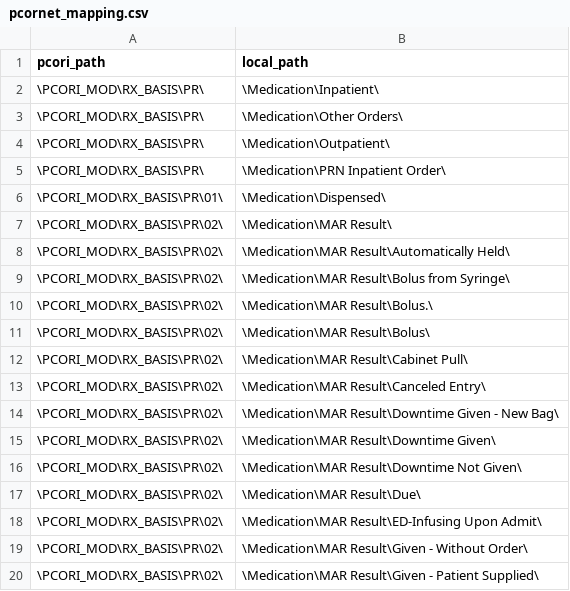
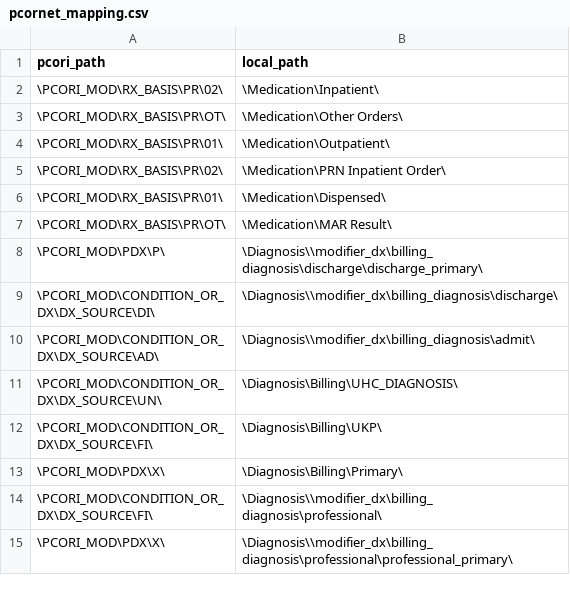
Before and after one commit to ARCH-commons/i2p-transform, a CSV file: Oracle/pcornet_mapping.csv, drawn as a sheet; only a part is shown; the shorter side is filled out with more unchanged rows; the diff covers the shown part only.

Commit message:
Updated RX_BASIS mappings to address to be more accurate.

```diff
--- a/Oracle/pcornet_mapping.csv
+++ b/Oracle/pcornet_mapping.csv
@@ -1,20 +1,7 @@
 pcori_path,local_path
-\PCORI_MOD\RX_BASIS\PR\,\Medication\Inpatient\
-\PCORI_MOD\RX_BASIS\PR\,\Medication\Other Orders\
-\PCORI_MOD\RX_BASIS\PR\,\Medication\Outpatient\
-\PCORI_MOD\RX_BASIS\PR\,\Medication\PRN Inpatient Order\
+\PCORI_MOD\RX_BASIS\PR\02\,\Medication\Inpatient\
+\PCORI_MOD\RX_BASIS\PR\OT\,\Medication\Other Orders\
+\PCORI_MOD\RX_BASIS\PR\01\,\Medication\Outpatient\
+\PCORI_MOD\RX_BASIS\PR\02\,\Medication\PRN Inpatient Order\
 \PCORI_MOD\RX_BASIS\PR\01\,\Medication\Dispensed\
-"\PCORI_MOD\RX_BASIS\PR\02\","\Medication\MAR Result\"
-"\PCORI_MOD\RX_BASIS\PR\02\","\Medication\MAR Result\Automatically Held\"
-"\PCORI_MOD\RX_BASIS\PR\02\","\Medication\MAR Result\Bolus from Syringe\"
-"\PCORI_MOD\RX_BASIS\PR\02\","\Medication\MAR Result\Bolus.\"
-"\PCORI_MOD\RX_BASIS\PR\02\","\Medication\MAR Result\Bolus\"
-"\PCORI_MOD\RX_BASIS\PR\02\","\Medication\MAR Result\Cabinet Pull\"
-"\PCORI_MOD\RX_BASIS\PR\02\","\Medication\MAR Result\Canceled Entry\"
-"\PCORI_MOD\RX_BASIS\PR\02\","\Medication\MAR Result\Downtime Given - New Bag\"
-"\PCORI_MOD\RX_BASIS\PR\02\","\Medication\MAR Result\Downtime Given\"
-"\PCORI_MOD\RX_BASIS\PR\02\","\Medication\MAR Result\Downtime Not Given\"
-"\PCORI_MOD\RX_BASIS\PR\02\","\Medication\MAR Result\Due\"
-"\PCORI_MOD\RX_BASIS\PR\02\","\Medication\MAR Result\ED-Infusing Upon Admit\"
-"\PCORI_MOD\RX_BASIS\PR\02\","\Medication\MAR Result\Given -  Without Order\"
-"\PCORI_MOD\RX_BASIS\PR\02\","\Medication\MAR Result\Given - Patient Supplied\"
+\PCORI_MOD\RX_BASIS\PR\OT\,\Medication\MAR Result\
```
Also changed, not shown: 34 removed rows elsewhere in this file.
